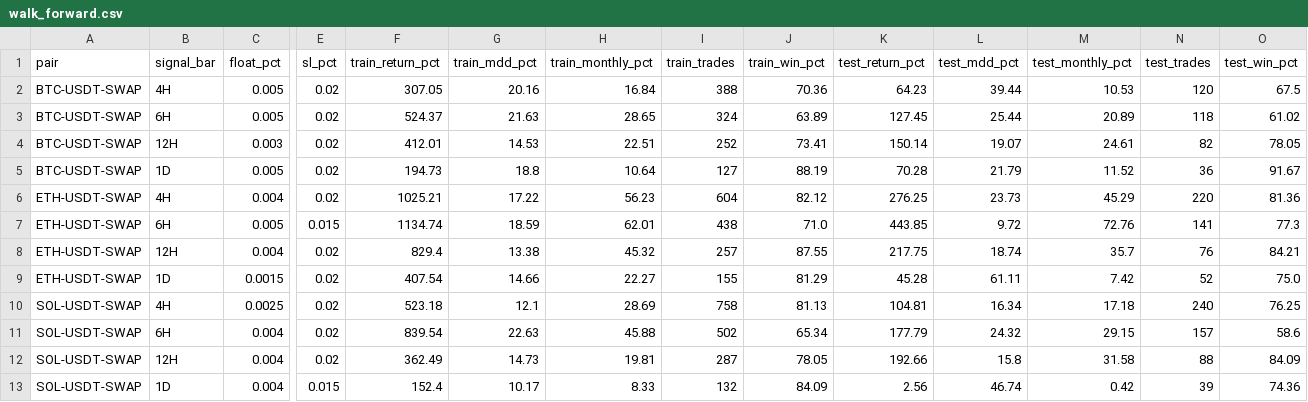
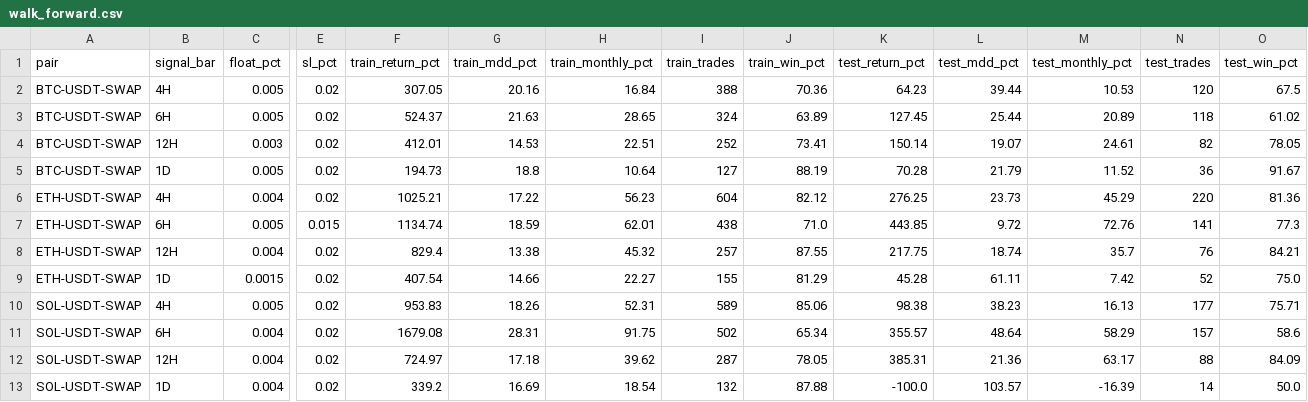
Before and after one commit to 18930361954/okx-highlow, a CSV file: reports/walk_forward.csv, drawn as a sheet; only a part is shown, gaps mark what is left out; the diff names each change by its address in the sheet, - before the commit and + after, or states it on an @@ line.

Commit message:
feat: 张数封顶取代 USDT 封顶 + SOL 100x
- bucket_backtest.simulate 加 max_contracts + ct_val 参数
  - BTC 1000 张 (0.01/张), ETH 5000 张 (0.1/张), SOL 5000 张 (1/张)
- walk_forward.py 和 slippage_sweep.py 同步张数封顶,SOL 杠杆改 100x
- config.yaml 删除 SOL leverage:50 覆盖 (统一走顶层 100x)

新 walk-forward 结果 (SOL 100x, BTC 1000/ETH SOL 5000 张封顶):
- SOL 4H: +954% train, +98% test (MDD 38%)  ✅
- SOL 6H: +1679% train, +356% test (MDD 49%) ✅
- SOL 12H: +725% train, +385% test (MDD 21%) ✅
- BTC/ETH 保持不变(不受 SOL 影响)
- 1D 仍过拟合,继续排除

slippage sweep 各组合仍是 10bp 稳健、50bp 崩盘

```diff
--- a/reports/walk_forward.csv
+++ b/reports/walk_forward.csv
-C10 (float_pct): 0.0025
+C10 (float_pct): 0.005
-F10 (train_return_pct): 523.18
+F10 (train_return_pct): 953.83
-G10 (train_mdd_pct): 12.1
+G10 (train_mdd_pct): 18.26
-H10 (train_monthly_pct): 28.69
+H10 (train_monthly_pct): 52.31
-I10 (train_trades): 758
+I10 (train_trades): 589
-J10 (train_win_pct): 81.13
+J10 (train_win_pct): 85.06
-K10 (test_return_pct): 104.81
+K10 (test_return_pct): 98.38
-L10 (test_mdd_pct): 16.34
+L10 (test_mdd_pct): 38.23
-M10 (test_monthly_pct): 17.18
+M10 (test_monthly_pct): 16.13
-N10 (test_trades): 240
+N10 (test_trades): 177
-O10 (test_win_pct): 76.25
+O10 (test_win_pct): 75.71
-F11 (train_return_pct): 839.54
+F11 (train_return_pct): 1679.08
-G11 (train_mdd_pct): 22.63
+G11 (train_mdd_pct): 28.31
-H11 (train_monthly_pct): 45.88
+H11 (train_monthly_pct): 91.75
-K11 (test_return_pct): 177.79
+K11 (test_return_pct): 355.57
-L11 (test_mdd_pct): 24.32
+L11 (test_mdd_pct): 48.64
-M11 (test_monthly_pct): 29.15
+M11 (test_monthly_pct): 58.29
-F12 (train_return_pct): 362.49
+F12 (train_return_pct): 724.97
-G12 (train_mdd_pct): 14.73
+G12 (train_mdd_pct): 17.18
-H12 (train_monthly_pct): 19.81
+H12 (train_monthly_pct): 39.62
-K12 (test_return_pct): 192.66
+K12 (test_return_pct): 385.31
-L12 (test_mdd_pct): 15.8
+L12 (test_mdd_pct): 21.36
-M12 (test_monthly_pct): 31.58
+M12 (test_monthly_pct): 63.17
-E13 (sl_pct): 0.015
+E13 (sl_pct): 0.02
-F13 (train_return_pct): 152.4
+F13 (train_return_pct): 339.2
-G13 (train_mdd_pct): 10.17
+G13 (train_mdd_pct): 16.69
-H13 (train_monthly_pct): 8.33
+H13 (train_monthly_pct): 18.54
-J13 (train_win_pct): 84.09
+J13 (train_win_pct): 87.88
-K13 (test_return_pct): 2.56
+K13 (test_return_pct): -100.0
-L13 (test_mdd_pct): 46.74
+L13 (test_mdd_pct): 103.57
-M13 (test_monthly_pct): 0.42
+M13 (test_monthly_pct): -16.39
-N13 (test_trades): 39
+N13 (test_trades): 14
-O13 (test_win_pct): 74.36
+O13 (test_win_pct): 50.0
```
Also changed, not shown: reports/slippage_sweep.csv, 4 other files.
